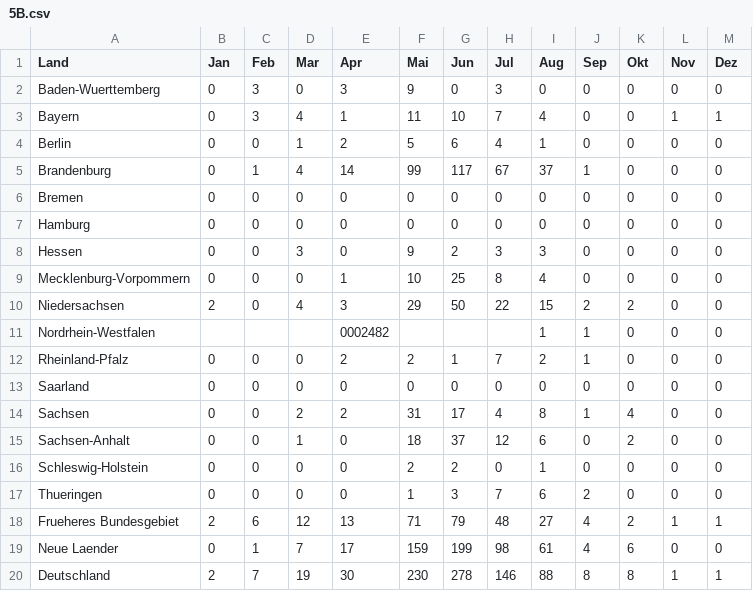
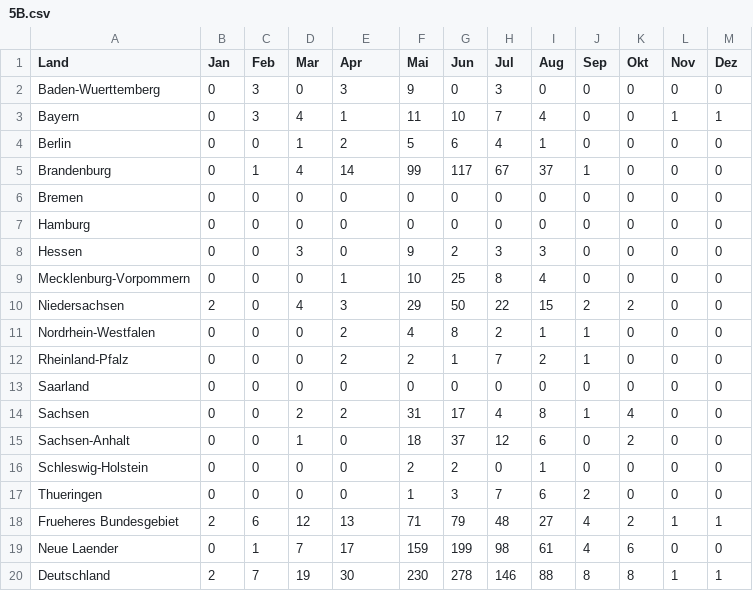
Before and after one commit to pfdata/dataviz-wildfire, a CSV file: project_wild_fire/data/bmel-statistik_de/2008/5B.csv, drawn as a sheet.

```diff
--- a/project_wild_fire/data/bmel-statistik_de/2008/5B.csv
+++ b/project_wild_fire/data/bmel-statistik_de/2008/5B.csv
@@ -10,3 +10,3 @@ Mecklenburg-Vorpommern,0,0,0,1,10,25,8,4,0,0,0,0
 Niedersachsen,2,0,4,3,29,50,22,15,2,2,0,0
-Nordrhein-Westfalen,,,,0002482,,,,1,1,0,0,0
+Nordrhein-Westfalen,0,0,0,2,4,8,2,1,1,0,0,0
 Rheinland-Pfalz,0,0,0,2,2,1,7,2,1,0,0,0
```
Also changed, not shown: project_wild_fire/data/bmel-statistik_de/1995/2B.csv, project_wild_fire/data/bmel-statistik_de/1996/1B.csv, 1 other file.
